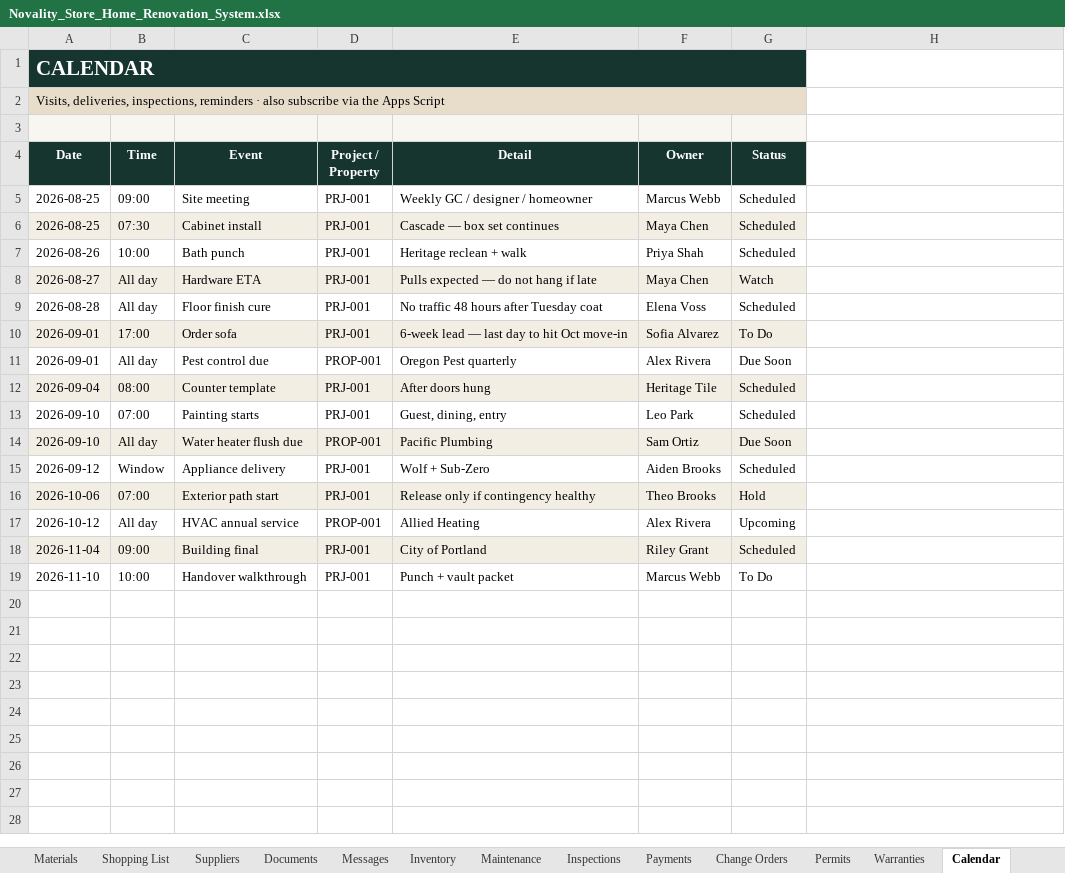
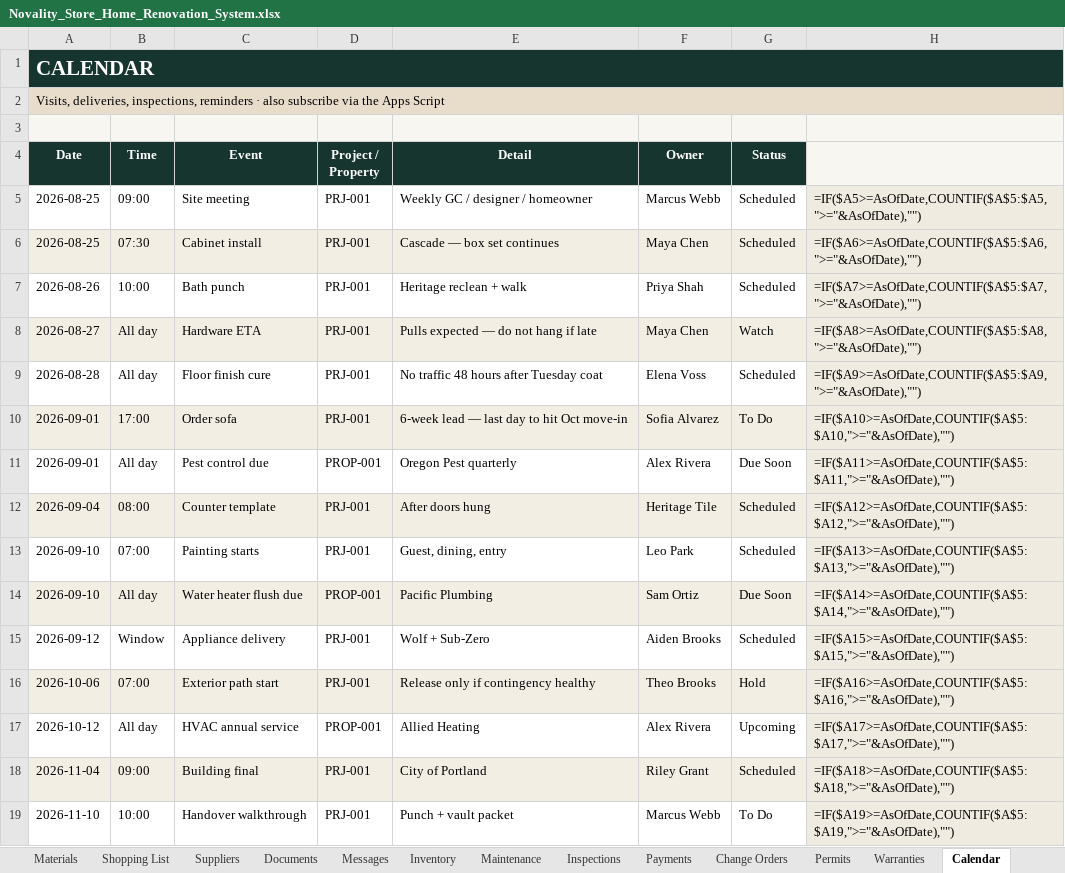
Before and after one commit to arbabkhan007/All-api, an Excel workbook: home-renovation-system/Novality_Store_Home_Renovation_System.xlsx, sheet Calendar, drawn as a sheet; values as stored, in another font and other column widths than the file's, no borders; formulas without a stored value are shown as written; conditional formats not drawn; the diff names each change by its address in the sheet, - before the commit and + after, or states it on an @@ line.

Commit message:
Fix Excel repair: replace FILTER/array formulas with INDEX/MATCH.
Dashboard and Shopping List used FILTER and array MATCH, which Excel
file validation stripped. Rank helper columns plus scalar INDEX/MATCH
keep the lists live without spilling into merged cells.

Co-authored-by: arena-agent <297053741+arena-agent@users.noreply.github.com>

```diff
--- a/home-renovation-system/Novality_Store_Home_Renovation_System.xlsx (sheet Calendar)
+++ b/home-renovation-system/Novality_Store_Home_Renovation_System.xlsx (sheet Calendar)
-A1:G1 merged
+A1:H1 merged
-H1 fill: none
+H1 fill: #16352F
-A2:G2 merged
+A2:H2 merged
-H2 fill: none
+H2 fill: #E8DDCB
-H3:H4 fill: none
+H3:H4 fill: #F8F6F1
-H5: (empty)
+H5: =IF($A5>=AsOfDate,COUNTIF($A$5:$A5,">="&AsOfDate),"")
-H5:H19 fill: none
+H5:H19 fill: #F0EBE1
-H6: (empty)
+H6: =IF($A6>=AsOfDate,COUNTIF($A$5:$A6,">="&AsOfDate),"")
-H7: (empty)
+H7: =IF($A7>=AsOfDate,COUNTIF($A$5:$A7,">="&AsOfDate),"")
-H8: (empty)
+H8: =IF($A8>=AsOfDate,COUNTIF($A$5:$A8,">="&AsOfDate),"")
-H9: (empty)
+H9: =IF($A9>=AsOfDate,COUNTIF($A$5:$A9,">="&AsOfDate),"")
-H10: (empty)
+H10: =IF($A10>=AsOfDate,COUNTIF($A$5:$A10,">="&AsOfDate),"")
-H11: (empty)
+H11: =IF($A11>=AsOfDate,COUNTIF($A$5:$A11,">="&AsOfDate),"")
-H12: (empty)
+H12: =IF($A12>=AsOfDate,COUNTIF($A$5:$A12,">="&AsOfDate),"")
-H13: (empty)
+H13: =IF($A13>=AsOfDate,COUNTIF($A$5:$A13,">="&AsOfDate),"")
-H14: (empty)
+H14: =IF($A14>=AsOfDate,COUNTIF($A$5:$A14,">="&AsOfDate),"")
-H15: (empty)
+H15: =IF($A15>=AsOfDate,COUNTIF($A$5:$A15,">="&AsOfDate),"")
-H16: (empty)
+H16: =IF($A16>=AsOfDate,COUNTIF($A$5:$A16,">="&AsOfDate),"")
-H17: (empty)
+H17: =IF($A17>=AsOfDate,COUNTIF($A$5:$A17,">="&AsOfDate),"")
-H18: (empty)
+H18: =IF($A18>=AsOfDate,COUNTIF($A$5:$A18,">="&AsOfDate),"")
-H19: (empty)
+H19: =IF($A19>=AsOfDate,COUNTIF($A$5:$A19,">="&AsOfDate),"")
```
Also changed, not shown: sheet Shopping List, sheet Dashboard, sheet Admin, sheet Finance, sheet AI Insights, sheet Expenses, 2 more sheets, 4 other files.
